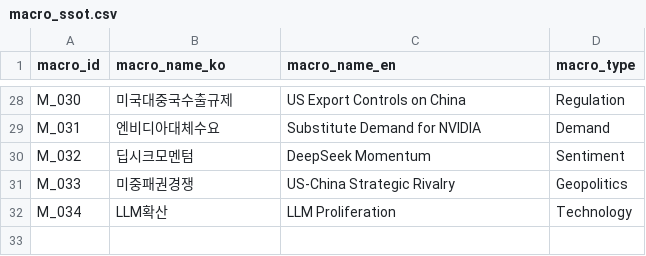
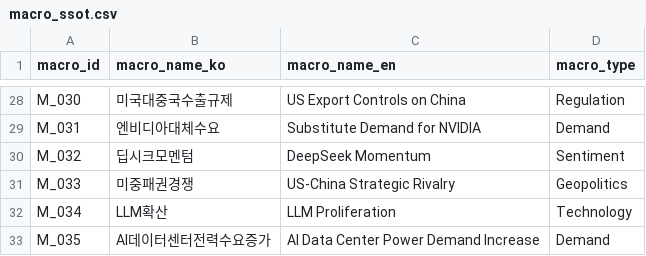
Before and after one commit to kang0302/moneytree-web, a CSV file: public/data/ssot/macro_ssot.csv, drawn as a sheet; only a part is shown, gaps mark what is left out.

```diff
--- a/public/data/ssot/macro_ssot.csv
+++ b/public/data/ssot/macro_ssot.csv
@@ -32 +32,2 @@ M_033,미중패권경쟁,US-China Strategic Rivalry,Geopolitics
 M_034,LLM확산,LLM Proliferation,Technology
+M_035,AI데이터센터전력수요증가,AI Data Center Power Demand Increase,Demand
```
Also changed, not shown: public/data/ssot/asset_ssot.csv, public/data/ssot/business_field_ssot.csv, 13 other files.
